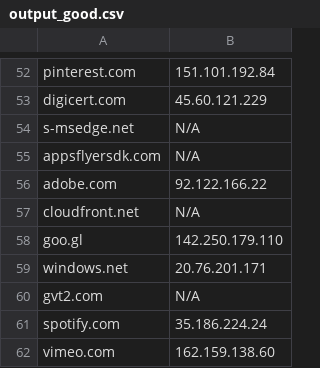
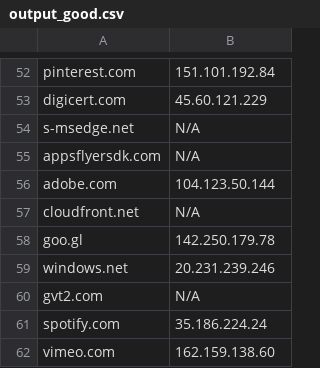
Before and after one commit to rfiorilla/thesis, a CSV file: output_good.csv, drawn as a sheet; only a part is shown, gaps mark what is left out; the diff covers the shown part only.

```diff
--- a/output_good.csv
+++ b/output_good.csv
@@ -55,6 +55,6 @@ s-msedge.net,N/A
 appsflyersdk.com,N/A
-adobe.com,92.122.166.22
+adobe.com,104.123.50.144
 cloudfront.net,N/A
-goo.gl,142.250.179.110
-windows.net,20.76.201.171
+goo.gl,142.250.179.78
+windows.net,20.231.239.246
 gvt2.com,N/A
```
Also changed, not shown: 25 edited cells elsewhere in this file, 1 other file.
